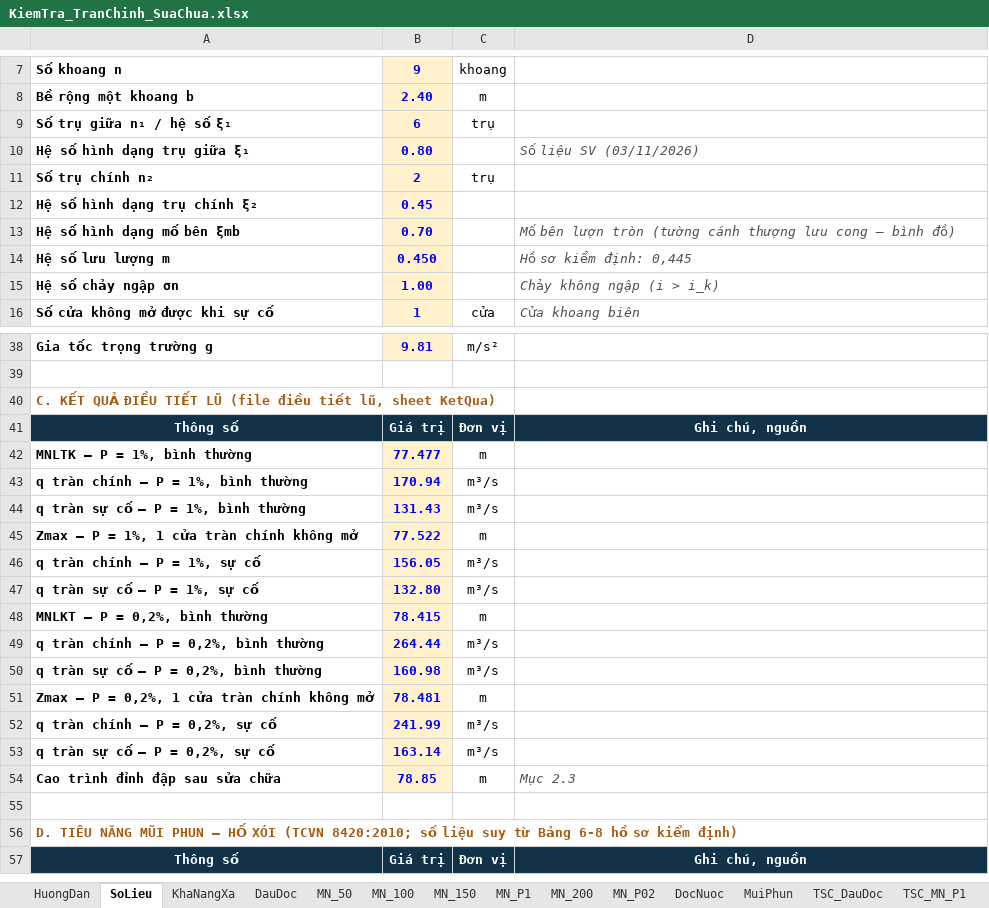
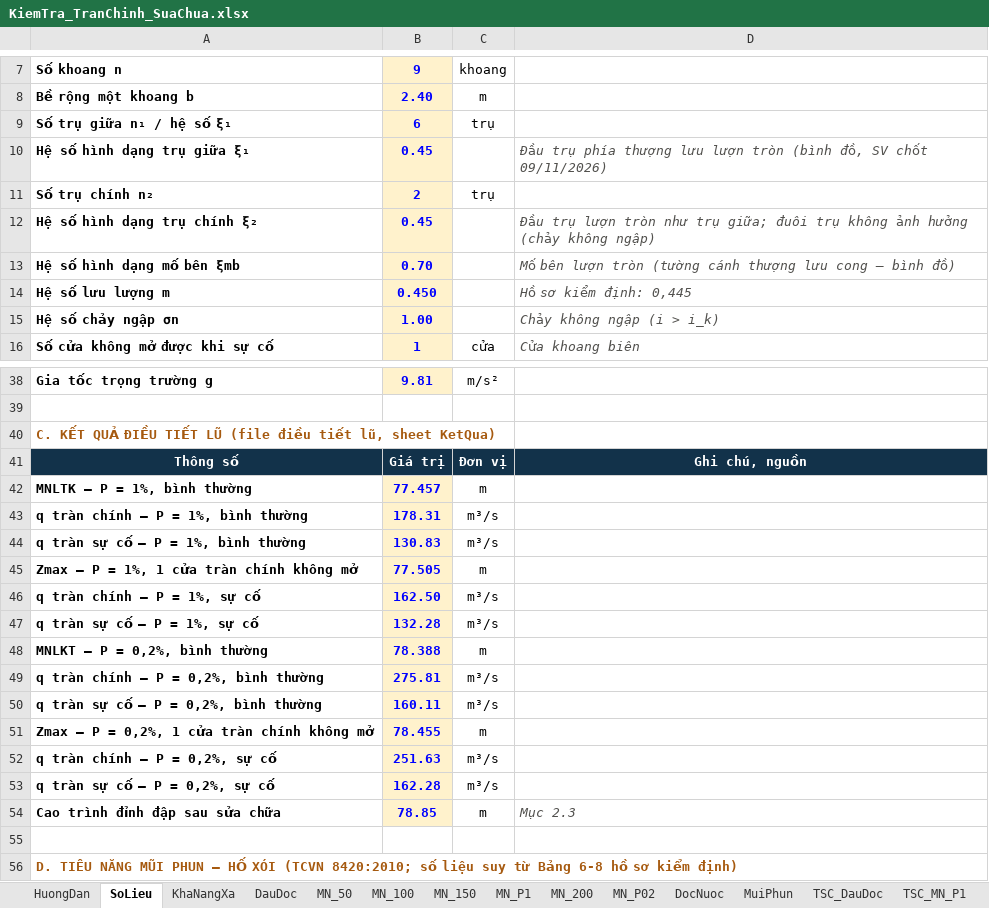
Before and after one commit to ztruongchi76z-wq/5553-6689, an Excel workbook: DATN_HoCaGiay/TAI_VE/KiemTra_TranChinh_SuaChua.xlsx, sheet SoLieu, drawn as a sheet; only a part is shown, gaps mark what is left out; the shorter side is filled out with more unchanged rows; values as stored, in another font and other column widths than the file's, no borders; the diff names each change by its address in the sheet, - before the commit and + after, or states it on an @@ line.

```diff
--- a/DATN_HoCaGiay/TAI_VE/KiemTra_TranChinh_SuaChua.xlsx (sheet SoLieu)
+++ b/DATN_HoCaGiay/TAI_VE/KiemTra_TranChinh_SuaChua.xlsx (sheet SoLieu)
-B10: 0.80
+B10: 0.45
-D10: Số liệu SV (03/11/2026)
+D10: Đầu trụ phía thượng lưu lượn tròn (bình đồ, SV chốt 09/11/2026)
-D12: (empty)
+D12: Đầu trụ lượn tròn như trụ giữa; đuôi trụ không ảnh hưởng (chảy không ngập)
-B42: 77.477
+B42: 77.457
-B43: 170.94
+B43: 178.31
-B44: 131.43
+B44: 130.83
-B45: 77.522
+B45: 77.505
-B46: 156.05
+B46: 162.50
-B47: 132.80
+B47: 132.28
-B48: 78.415
+B48: 78.388
-B49: 264.44
+B49: 275.81
-B50: 160.98
+B50: 160.11
-B51: 78.481
+B51: 78.455
-B52: 241.99
+B52: 251.63
-B53: 163.14
+B53: 162.28
```
Also changed, not shown: sheet KetLuan, DATN_HoCaGiay/TAI_VE/DieuTietLu_Potapov_f1f2_HoCaGiay.xlsx, 12 other files.
